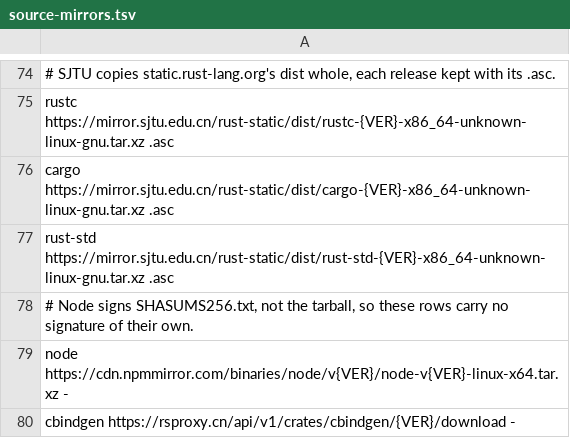
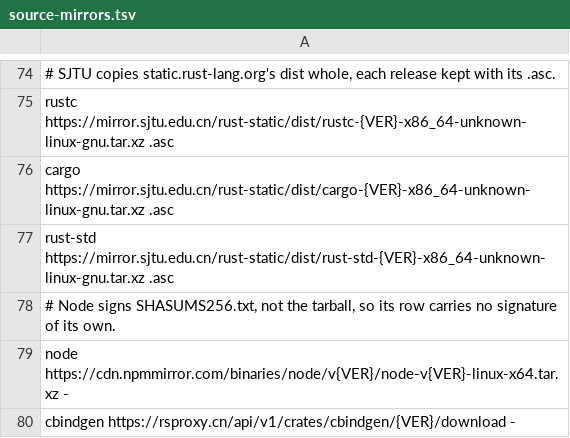
Before and after one commit to DevomB/KryptikOS, a TSV file: tools/source-mirrors.tsv, drawn as a sheet; only a part is shown, gaps mark what is left out.

Commit message:
The Node row's comment speaks of one row

```diff
--- a/tools/source-mirrors.tsv
+++ b/tools/source-mirrors.tsv
@@ -77,3 +77,3 @@ cargo              https://mirror.sjtu.edu.cn/rust-static/dist/cargo-{VER}-x86_6
 rust-std           https://mirror.sjtu.edu.cn/rust-static/dist/rust-std-{VER}-x86_64-unknown-linux-gnu.tar.xz         .asc
-# Node signs SHASUMS256.txt, not the tarball, so these rows carry no signature of their own.
+# Node signs SHASUMS256.txt, not the tarball, so its row carries no signature of its own.
 node               https://cdn.npmmirror.com/binaries/node/v{VER}/node-v{VER}-linux-x64.tar.xz                       -
```
